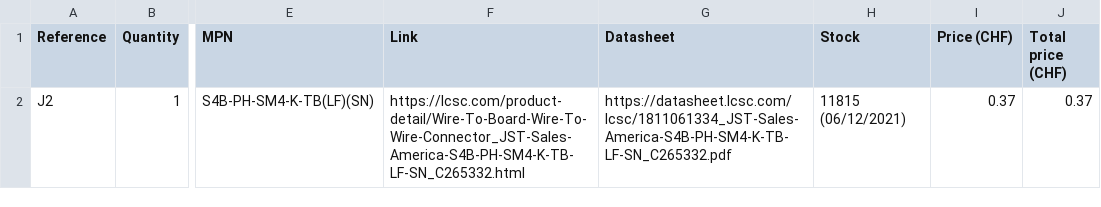
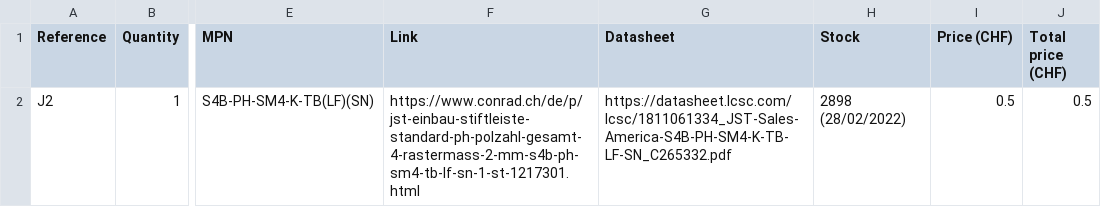
Before and after one commit to EPFLXplore/ERC_AV_HW, a CSV file: adapter_boards/2X6_1.27MM_TO_JST_PH_I2C/2X6_1.27MM_TO_JST_PH_I2C.csv, drawn as a sheet; only a part is shown, gaps mark what is left out; the diff names each change by its address in the sheet, - before the commit and + after, or states it on an @@ line.

```diff
--- a/adapter_boards/2X6_1.27MM_TO_JST_PH_I2C/2X6_1.27MM_TO_JST_PH_I2C.csv
+++ b/adapter_boards/2X6_1.27MM_TO_JST_PH_I2C/2X6_1.27MM_TO_JST_PH_I2C.csv
-F2 (Link): https://lcsc.com/product-detail/Wire-To-Board-Wire-To-Wire-Connector_JST-Sales-America-S4B-PH-SM4-K-TB-LF-SN_C265332.html
+F2 (Link): https://www.conrad.ch/de/p/jst-einbau-stiftleiste-standard-ph-polzahl-gesamt-4-rastermass-2-mm-s4b-ph-sm4-tb-lf-sn-1-st-1217301.html
-H2 (Stock): 11815 (06/12/2021)
+H2 (Stock): 2898 (28/02/2022)
-I2 (Price (CHF)): 0.37
+I2 (Price (CHF)): 0.5
-J2 (Total price (CHF)): 0.37
+J2 (Total price (CHF)): 0.5
```
Also changed, not shown: adapter_boards/2X2_1.27MM_TO_JST_GH/2X2_1.27MM_TO_JST_GH.csv, adapter_boards/2X2_1.27MM_TO_JST_GH_LEFT/2X2_1.27MM_TO_JST_GH_LEFT.csv, 4 other files.
